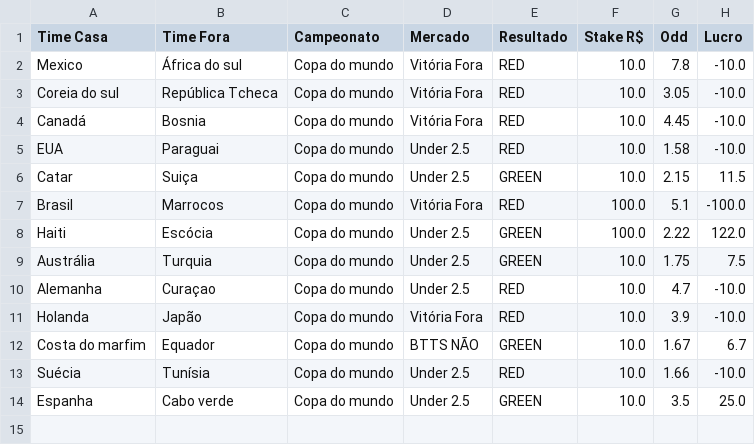
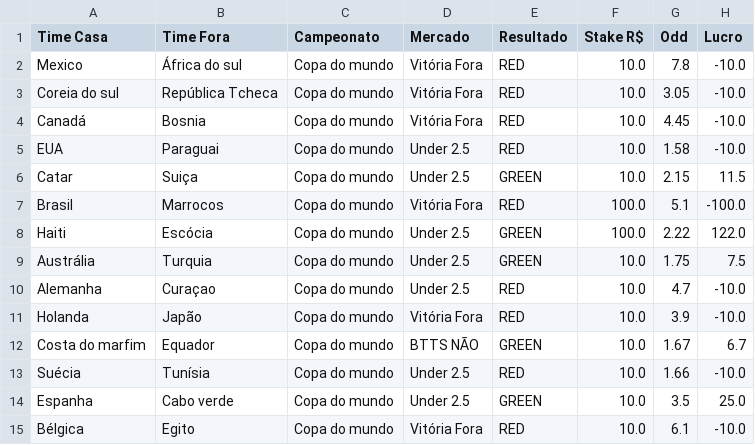
Before and after one commit to Sabonete190/bot-copa-do-mundo, a CSV file: resultados_apostas.csv, drawn as a sheet.

Commit message:
Atualizando resultados_apostas.csv

```diff
--- a/resultados_apostas.csv
+++ b/resultados_apostas.csv
@@ -14 +14,2 @@ Suécia,Tunísia,Copa do mundo,Under 2.5,RED,10.0,1.66,-10.0
 Espanha,Cabo verde,Copa do mundo,Under 2.5,GREEN,10.0,3.5,25.0
+Bélgica,Egito,Copa do mundo,Vitória Fora,RED,10.0,6.1,-10.0
```
